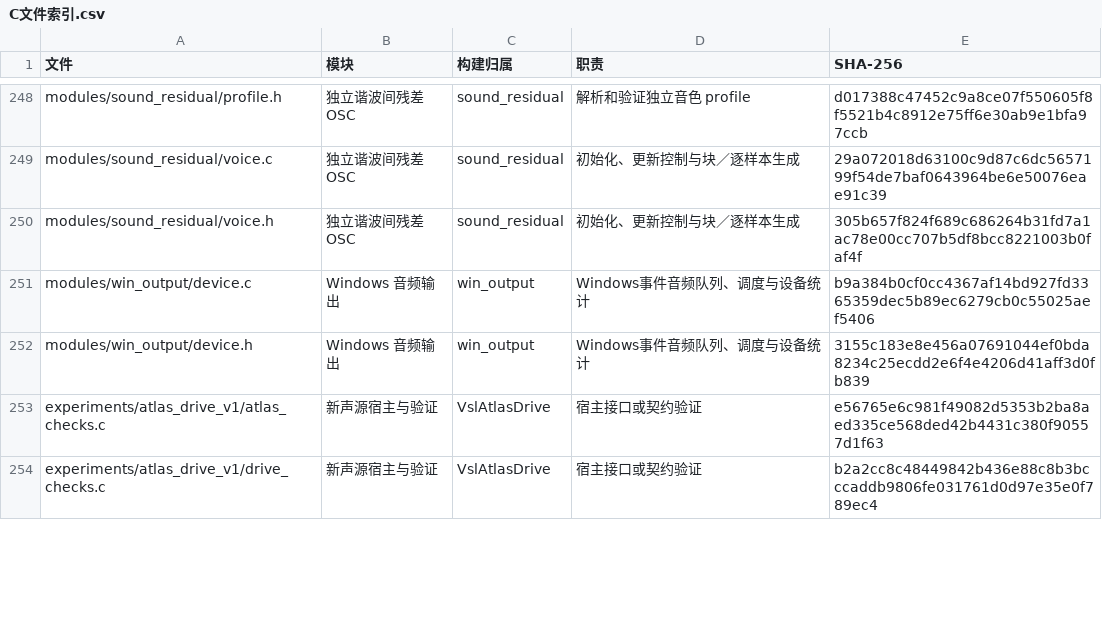
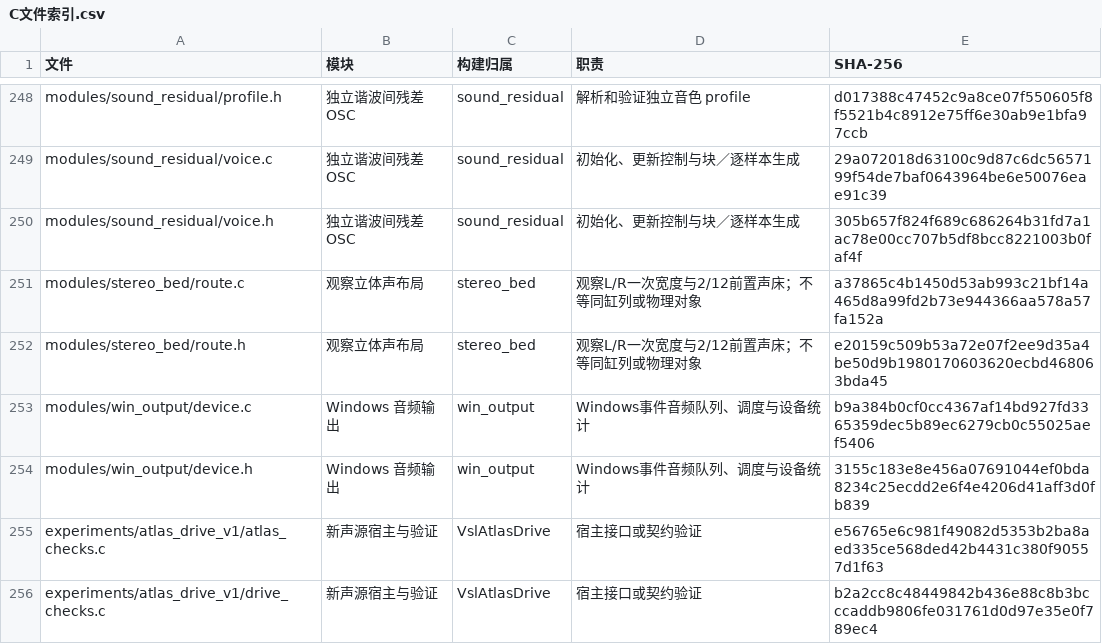
Before and after one commit to Kidrage/VehicleSoundLab, a CSV file: handoff/C文件索引.csv, drawn as a sheet; only a part is shown, gaps mark what is left out; the diff covers the shown part only.

Commit message:
Preserve observed stereo through an optional driving bed and version its recordings

```diff
--- a/handoff/C文件索引.csv
+++ b/handoff/C文件索引.csv
@@ -250,2 +250,4 @@ modules/sound_residual/voice.c,独立谐波间残差 OSC,sound_residual,初始
 modules/sound_residual/voice.h,独立谐波间残差 OSC,sound_residual,初始化、更新控制与块／逐样本生成,305b657f824f689c686264b31fd7a1ac78e00cc707b5df8bcc8221003b0faf4f
+modules/stereo_bed/route.c,观察立体声布局,stereo_bed,观察L/R一次宽度与2/12前置声床；不等同缸列或物理对象,a37865c4b1450d53ab993c21bf14a465d8a99fd2b73e944366aa578a57fa152a
+modules/stereo_bed/route.h,观察立体声布局,stereo_bed,观察L/R一次宽度与2/12前置声床；不等同缸列或物理对象,e20159c509b53a72e07f2ee9d35a4be50d9b1980170603620ecbd468063bda45
 modules/win_output/device.c,Windows 音频输出,win_output,Windows事件音频队列、调度与设备统计,b9a384b0cf0cc4367af14bd927fd3365359dec5b89ec6279cb0c55025aef5406
```
Also changed, not shown: 1 added row and 9 edited cells elsewhere in this file, 34 other files.
